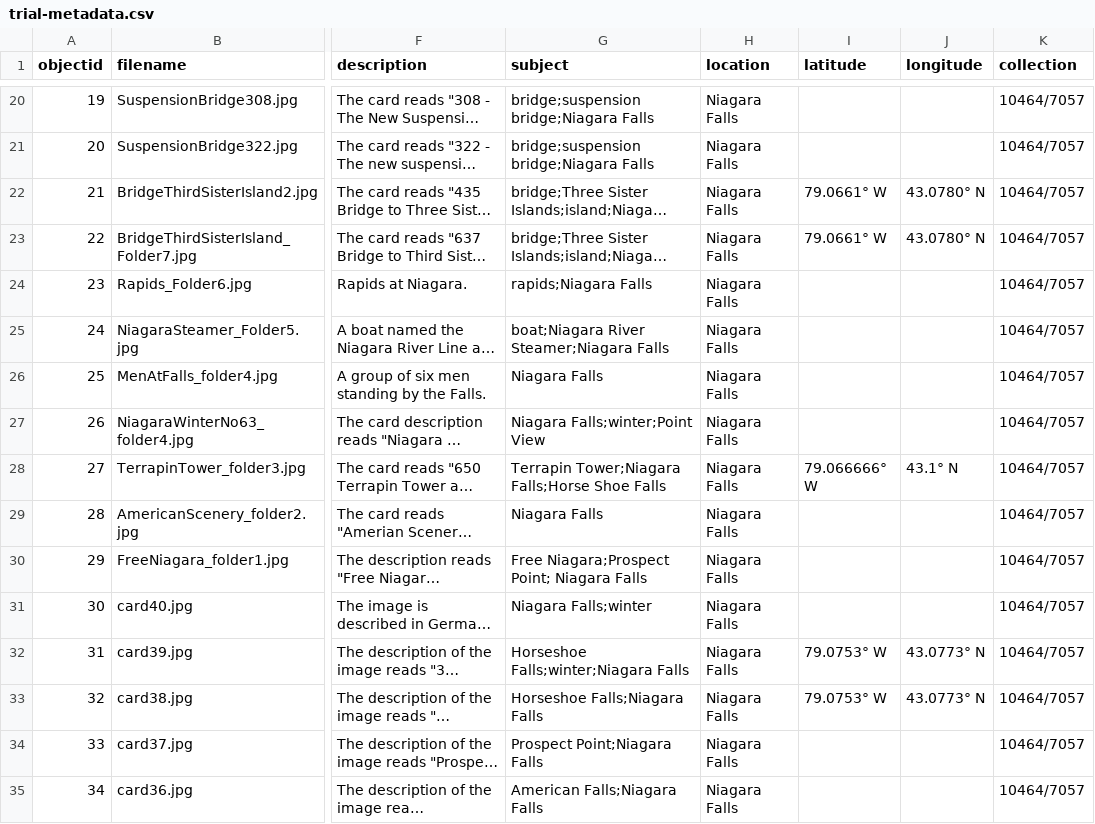
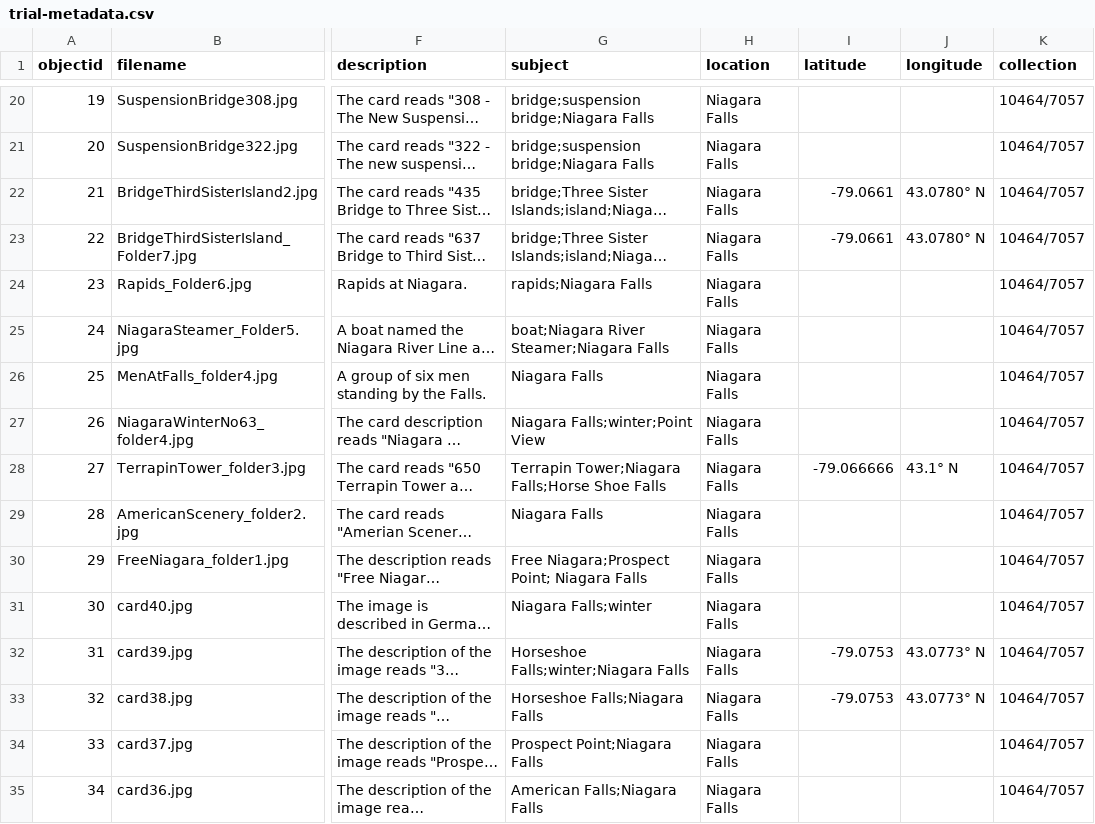
Before and after one commit to BrockDSL/Brock_DSL_CollectionBuilder, a CSV file: _data/trial-metadata.csv, drawn as a sheet; only a part is shown, gaps mark what is left out; long unchanged cells end in …; the diff covers the shown part only; the diff names each change by its address in the sheet, - before the commit and + after, or states it on an @@ line.

```diff
--- a/_data/trial-metadata.csv
+++ b/_data/trial-metadata.csv
-I22:I23 (latitude): 79.0661° W
+I22:I23 (latitude): -79.0661
-I28 (latitude): 79.066666° W
+I28 (latitude): -79.066666
-I32:I33 (latitude): 79.0753° W
+I32:I33 (latitude): -79.0753
```
Also changed, not shown: 17 edited cells elsewhere in this file.
